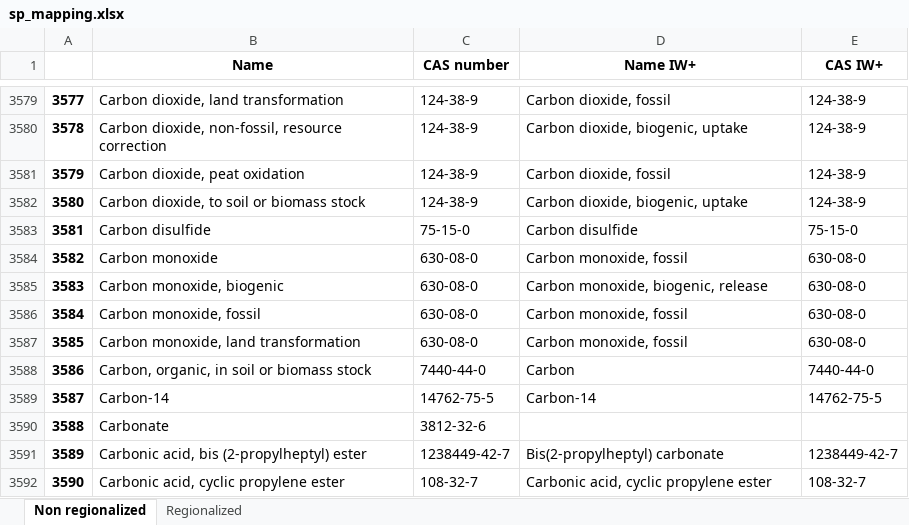
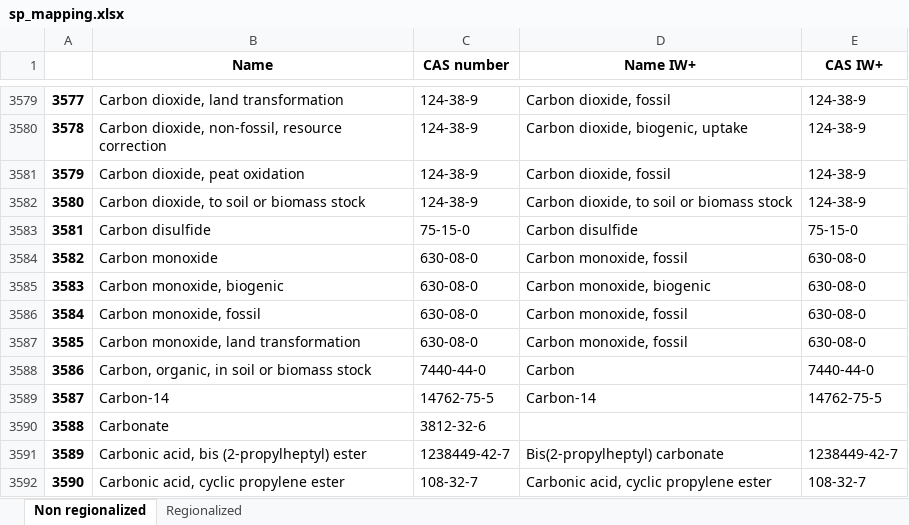
Before and after one commit to CIRAIG/IWP_Reborn, an Excel workbook: Data/mappings/SP/sp_mapping.xlsx, sheet Non regionalized, drawn as a sheet; only a part is shown, gaps mark what is left out; values as stored, in another font and other column widths than the file's, no borders; the diff names each change by its address in the sheet, - before the commit and + after, or states it on an @@ line.

```diff
--- a/Data/mappings/SP/sp_mapping.xlsx (sheet Non regionalized)
+++ b/Data/mappings/SP/sp_mapping.xlsx (sheet Non regionalized)
-D3582 (Name IW+): Carbon dioxide, biogenic, uptake
+D3582 (Name IW+): Carbon dioxide, to soil or biomass stock
-D3585 (Name IW+): Carbon monoxide, biogenic, release
+D3585 (Name IW+): Carbon monoxide, biogenic
```
Also changed, not shown: Data/mappings/ei310/ei_iw_mapping.xlsx, Data/mappings/oLCA/v2.1.1/oLCA_mapping.xlsx, 4 other files.
